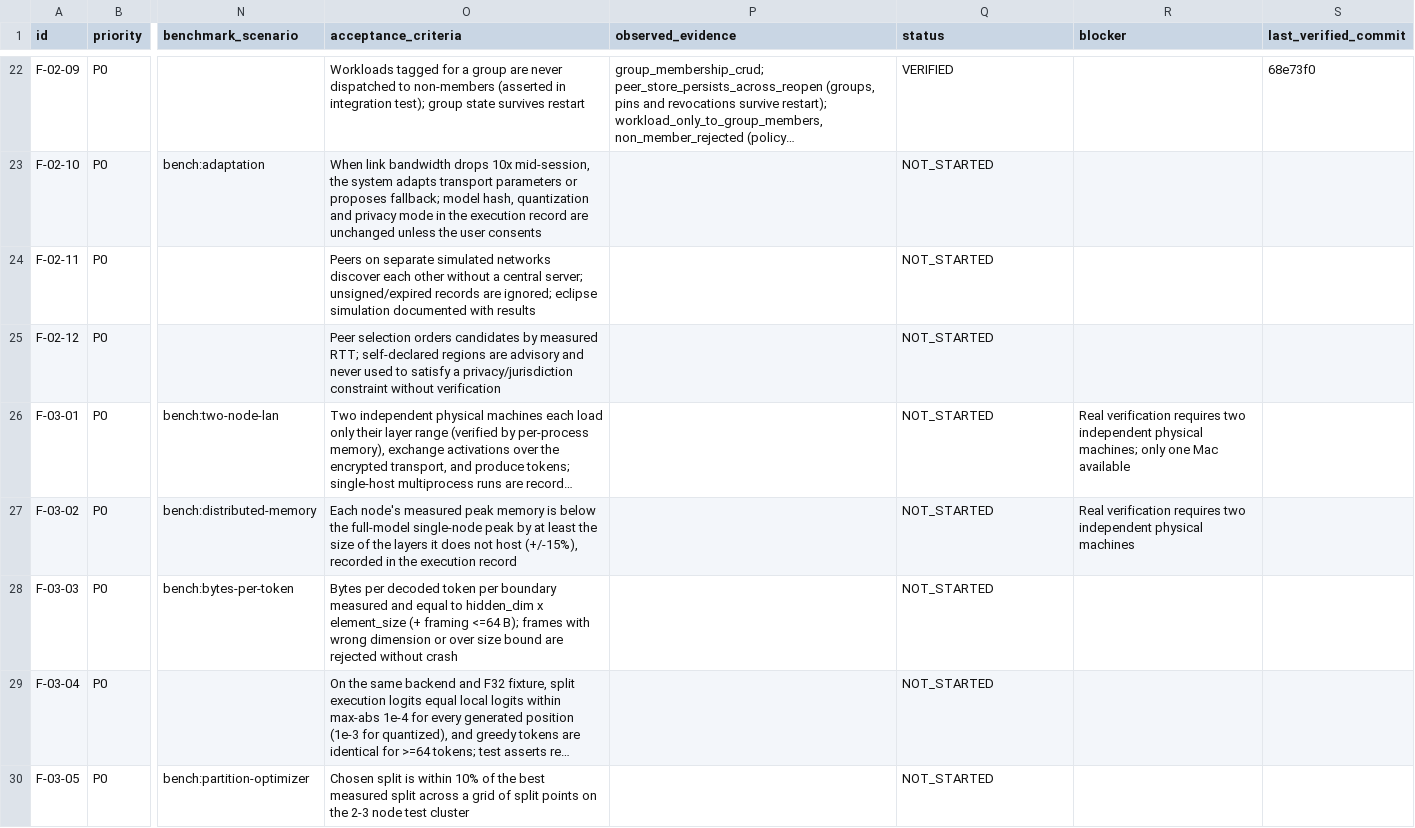
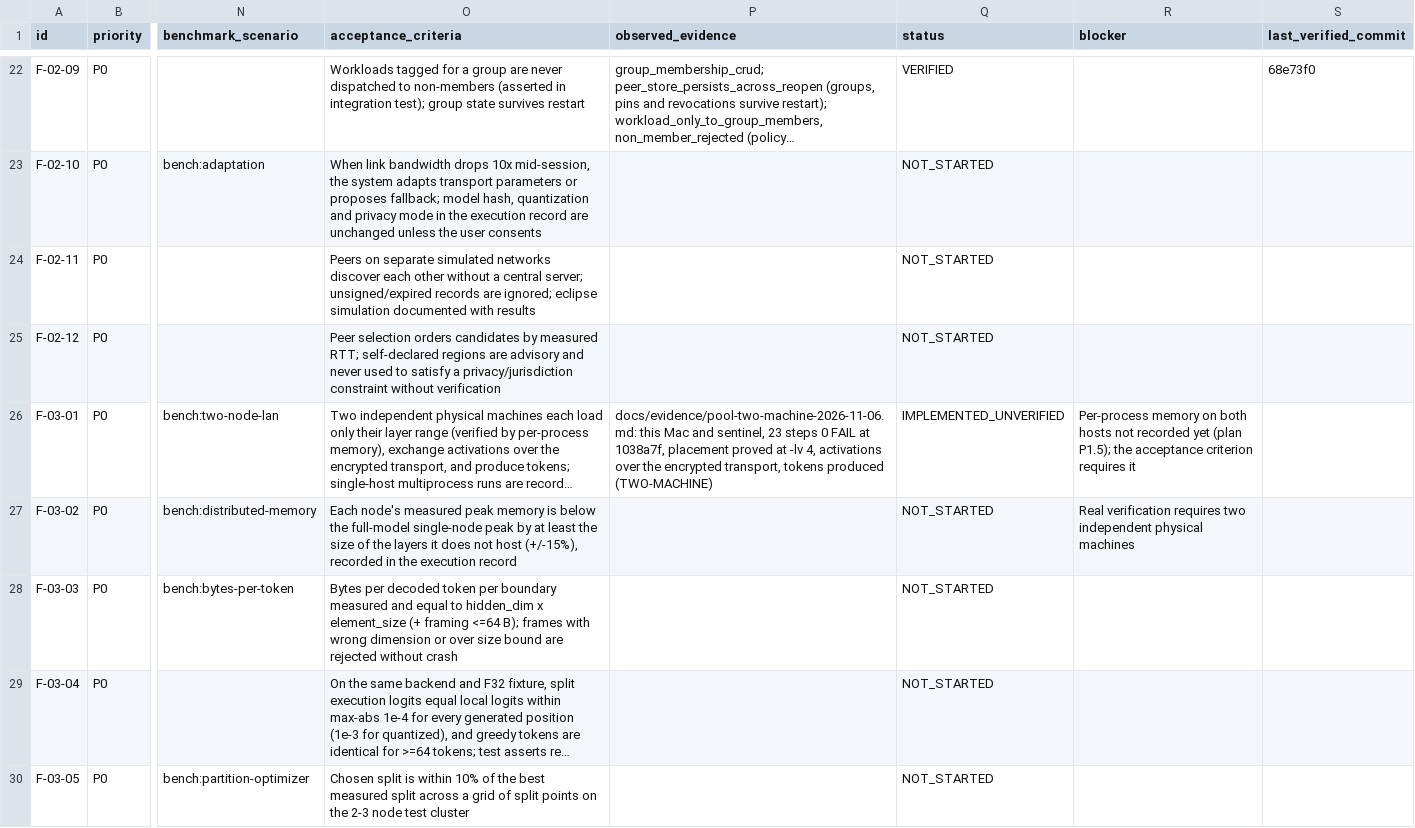
Before and after one commit to div0rce/ucompute-dev, a CSV file: docs/REQUIREMENTS.csv, drawn as a sheet; only a part is shown, gaps mark what is left out; long unchanged cells end in …; the diff names each change by its address in the sheet, - before the commit and + after, or states it on an @@ line.

Commit message:
WP-04 P1 first generating run: one model across this Mac and sentinel, 23 steps 0 FAIL at 1038a7f (D-033: H gates lifted by the owner, timing not scored); memory, capture, failure cases and configuration C still owed

```diff
--- a/docs/REQUIREMENTS.csv
+++ b/docs/REQUIREMENTS.csv
-P26 (observed_evidence): (empty)
+P26 (observed_evidence): docs/evidence/pool-two-machine-2026-11-06.md: this Mac and sentinel, 23 steps 0 FAIL at 1038a7f, placement proved at -lv 4, activations over the encrypted transport, tokens produced (TWO-MACHINE)
-Q26 (status): NOT_STARTED
+Q26 (status): IMPLEMENTED_UNVERIFIED
-R26 (blocker): Real verification requires two independent physical machines; only one Mac available
+R26 (blocker): Per-process memory on both hosts not recorded yet (plan P1.5); the acceptance criterion requires it
```
Also changed, not shown: 55 other files.
